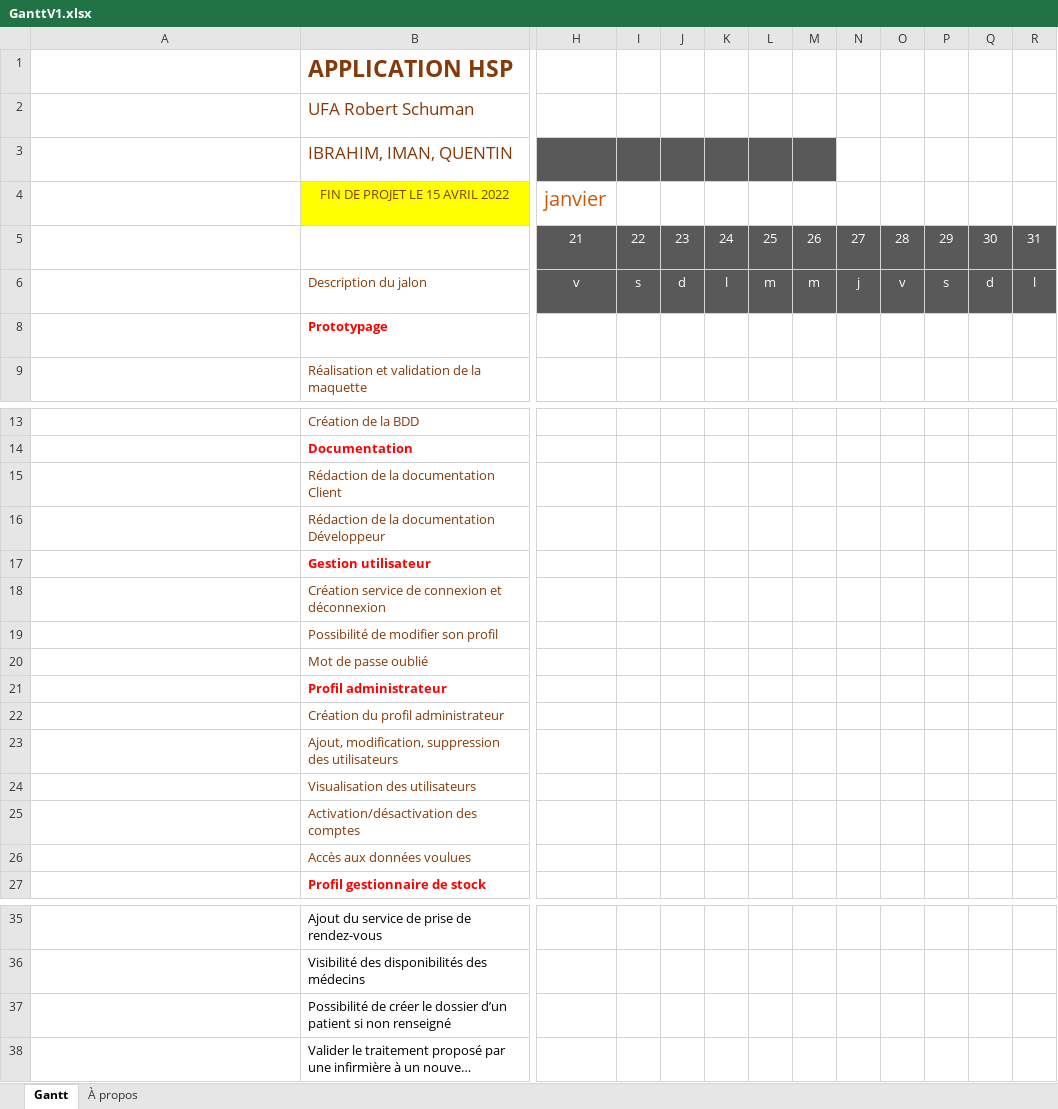
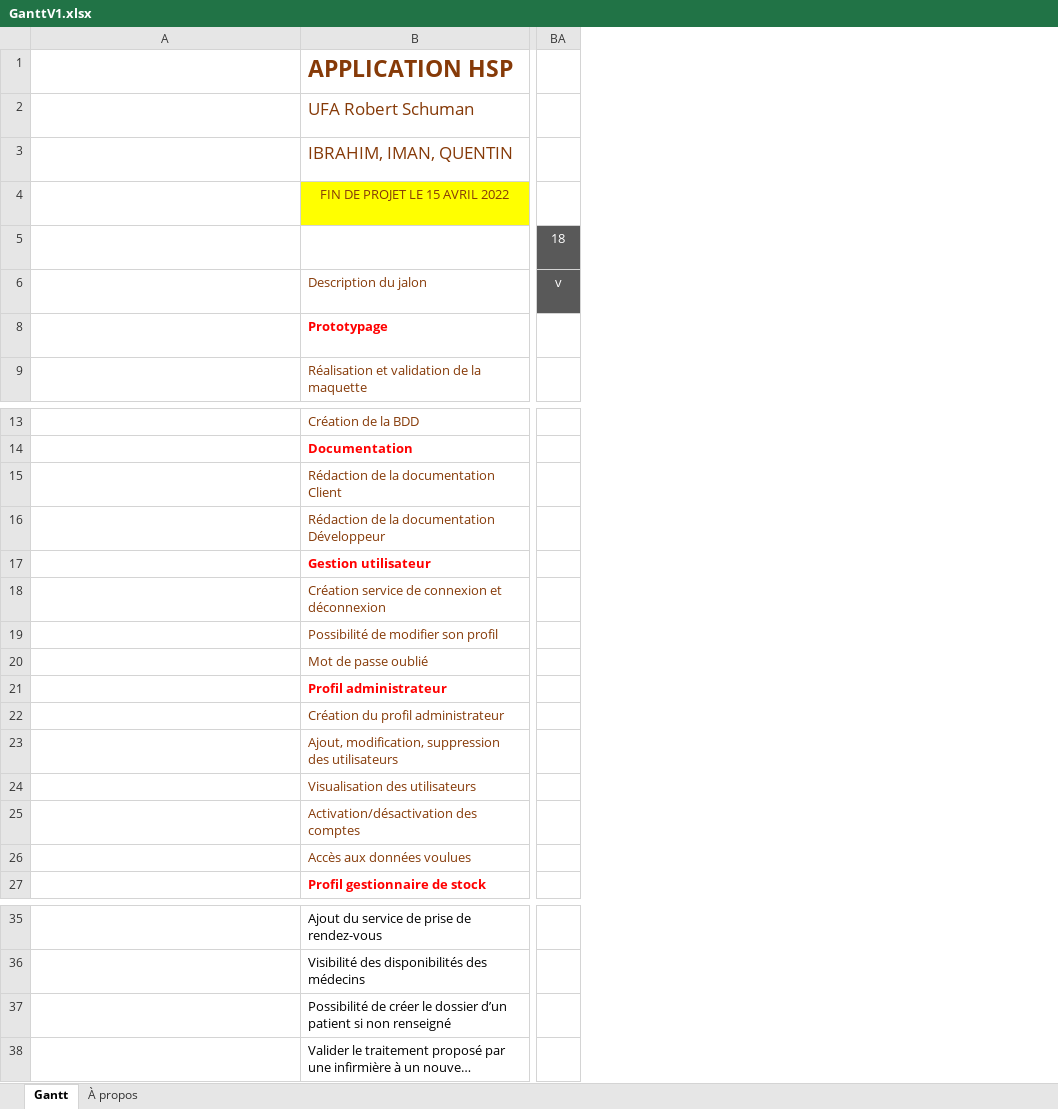
Before and after one commit to Azerty233/projet_HSP_java, an Excel workbook: project/GanttV1.xlsx, sheet Gantt, drawn as a sheet; only a part is shown, gaps mark what is left out; long unchanged cells end in …; values as stored, in another font and other column widths than the file's, no borders; charts and pictures and conditional formats and table styles not drawn; removed rows and columns are numbered as before the commit, all else as after; the diff covers the shown part only; the diff names each change by its address in the sheet, - before the commit and + after, or states it on an @@ line.

Commit message:
GANTT A JOUR

```diff
--- a/project/GanttV1.xlsx (sheet Gantt)
+++ b/project/GanttV1.xlsx (sheet Gantt)
-column H, rows 4-6: janvier | 21 | v
-column I, rows 5-6: 22 | s
-column J, rows 5-6: 23 | d
-column K, rows 5-6: 24 | l
-column L, rows 5-6: 25 | m
-column M, rows 5-6: 26 | m
-column N, rows 5-6: 27 | j
-column O, rows 5-6: 28 | v
-column P, rows 5-6: 29 | s
-column Q, rows 5-6: 30 | d
-column R, rows 5-6: 31 | l
+column BA, rows 5-6: 18 | v
```
Also changed, not shown: 10 added columns, 9 edited cells and cell formats elsewhere in this sheet, formulas that keep their value, charts or pictures, 2 other files.
